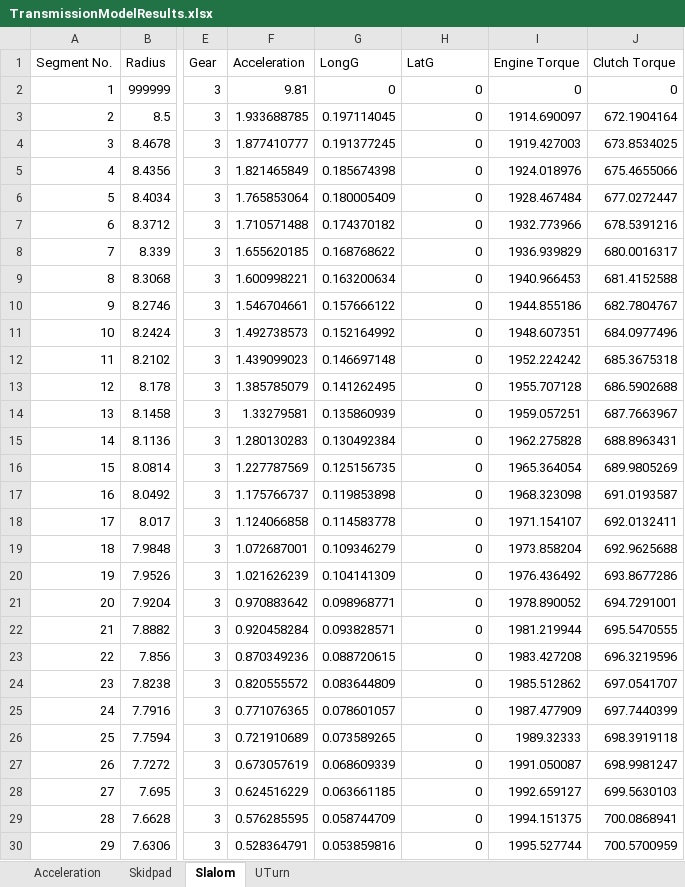
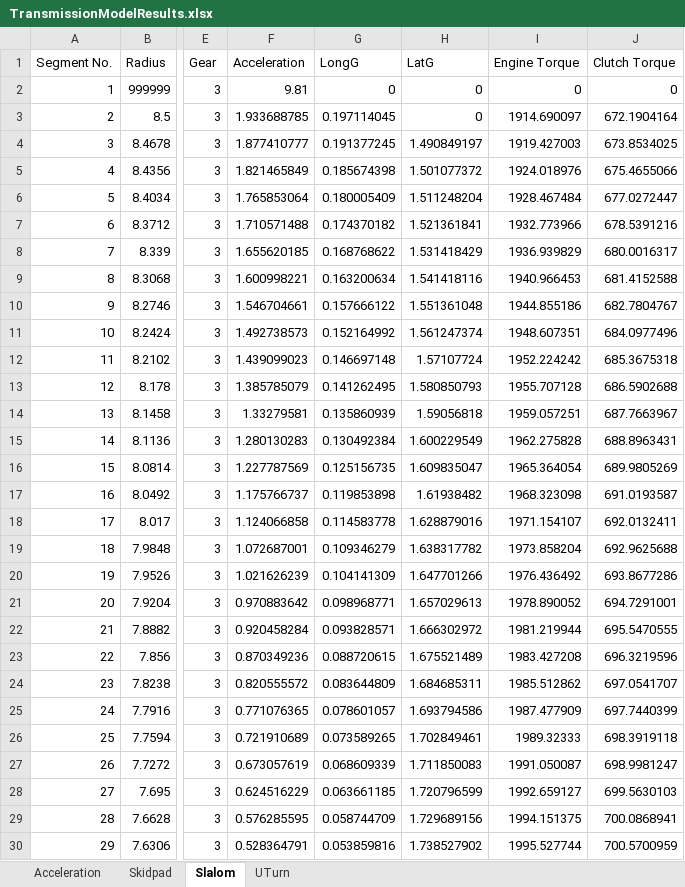
Before and after one commit to weehonghan/DifferentialModel, an Excel workbook: TransmissionModelResults.xlsx, sheet Slalom, drawn as a sheet; only a part is shown, gaps mark what is left out; values as stored, in another font and other column widths than the file's, no borders; the diff covers the shown part only; the diff names each change by its address in the sheet, - before the commit and + after, or states it on an @@ line.

```diff
--- a/TransmissionModelResults.xlsx (sheet Slalom)
+++ b/TransmissionModelResults.xlsx (sheet Slalom)
-H4 (LatG): 0
+H4 (LatG): 1.490849197
-H5 (LatG): 0
+H5 (LatG): 1.501077372
-H6 (LatG): 0
+H6 (LatG): 1.511248204
-H7 (LatG): 0
+H7 (LatG): 1.521361841
-H8 (LatG): 0
+H8 (LatG): 1.531418429
-H9 (LatG): 0
+H9 (LatG): 1.541418116
-H10 (LatG): 0
+H10 (LatG): 1.551361048
-H11 (LatG): 0
+H11 (LatG): 1.561247374
-H12 (LatG): 0
+H12 (LatG): 1.57107724
-H13 (LatG): 0
+H13 (LatG): 1.580850793
-H14 (LatG): 0
+H14 (LatG): 1.59056818
-H15 (LatG): 0
+H15 (LatG): 1.600229549
-H16 (LatG): 0
+H16 (LatG): 1.609835047
-H17 (LatG): 0
+H17 (LatG): 1.61938482
-H18 (LatG): 0
+H18 (LatG): 1.628879016
-H19 (LatG): 0
+H19 (LatG): 1.638317782
-H20 (LatG): 0
+H20 (LatG): 1.647701266
-H21 (LatG): 0
+H21 (LatG): 1.657029613
-H22 (LatG): 0
+H22 (LatG): 1.666302972
-H23 (LatG): 0
+H23 (LatG): 1.675521489
-H24 (LatG): 0
+H24 (LatG): 1.684685311
-H25 (LatG): 0
+H25 (LatG): 1.693794586
-H26 (LatG): 0
+H26 (LatG): 1.702849461
-H27 (LatG): 0
+H27 (LatG): 1.711850083
-H28 (LatG): 0
+H28 (LatG): 1.720796599
-H29 (LatG): 0
+H29 (LatG): 1.729689156
-H30 (LatG): 0
+H30 (LatG): 1.738527902
```
Also changed, not shown: 472 edited cells elsewhere in this sheet, sheet Skidpad, sheet UTurn, 1 other file.
